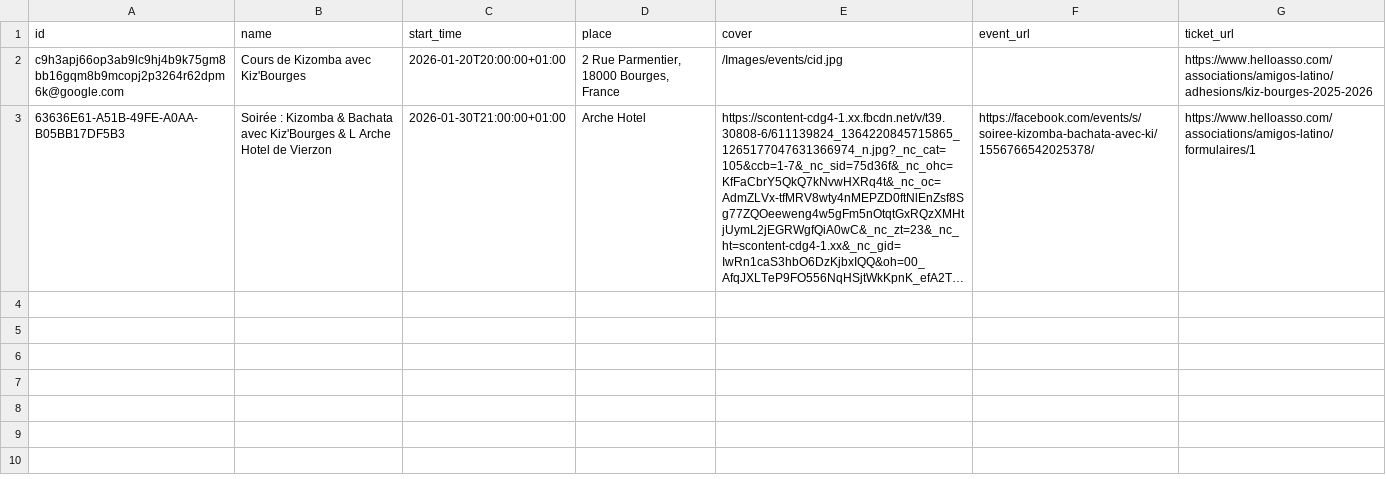
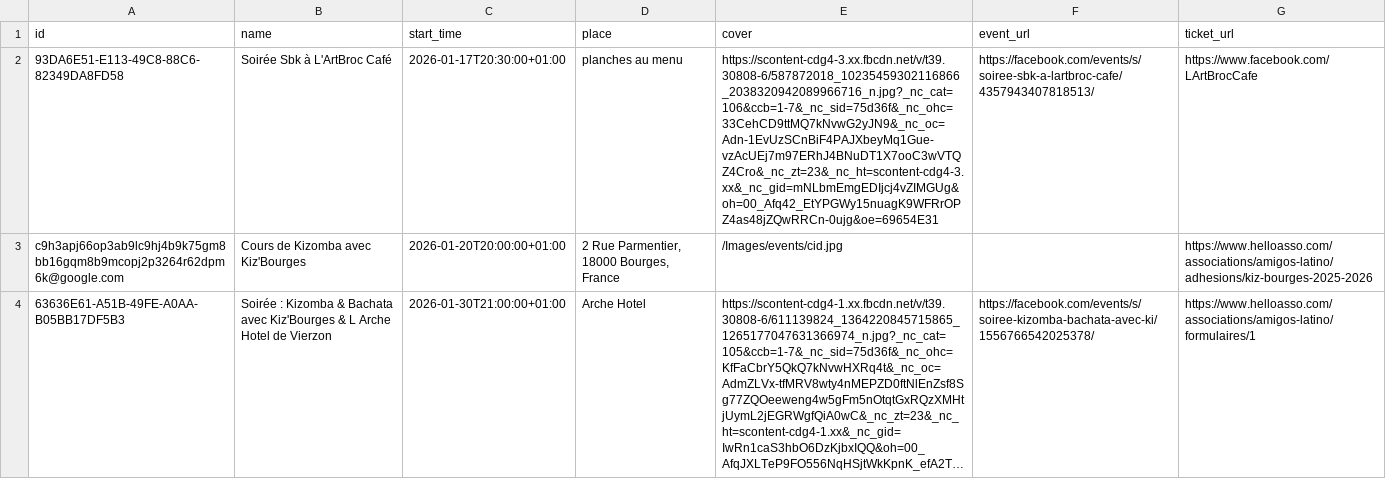
Before and after one commit to Kivo0/Kizbourges, a CSV file: kizbourges_events_template1.csv, drawn as a sheet; long unchanged cells end in …; the diff names each change by its address in the sheet, - before the commit and + after, or states it on an @@ line.

```diff
--- a/kizbourges_events_template1.csv
+++ b/kizbourges_events_template1.csv
+row 2: 93DA6E51-E113-49C8-88C6-82349DA8FD58 | Soirée Sbk à L'ArtBroc Café | 2026-01-17T20:30:00+01:00 | planches au menu | https://scontent-cdg4-3.xx.fbcdn.net/v/t39.30808-6/587872018_10235459302116866_2038320942089966716_n.jpg?_nc_cat=106&ccb=1-7&_nc_sid=75d36f&_nc_ohc=33CehCD9ttMQ7kNvwG2yJN9&_nc_oc=Adn-1EvUzSCnBiF4PAJXbeyMq1Gue-vzAcUEj7m97ERhJ4BNuDT1X7ooC3wVTQZ4Cro&_nc_zt=23&_nc_ht=scontent-cdg4-3.xx&_nc_gid=mNLbmEmgEDIjcj4vZIMGUg&oh=00_Afq42_EtYPGWy15nuagK9WFRrOPZ4as48jZQwRRCn-0ujg&oe=69654E31 | https://facebook.com/events/s/soiree-sbk-a-lartbroc-cafe/4357943407818513/ | https://www.facebook.com/LArtBrocCafe
```
